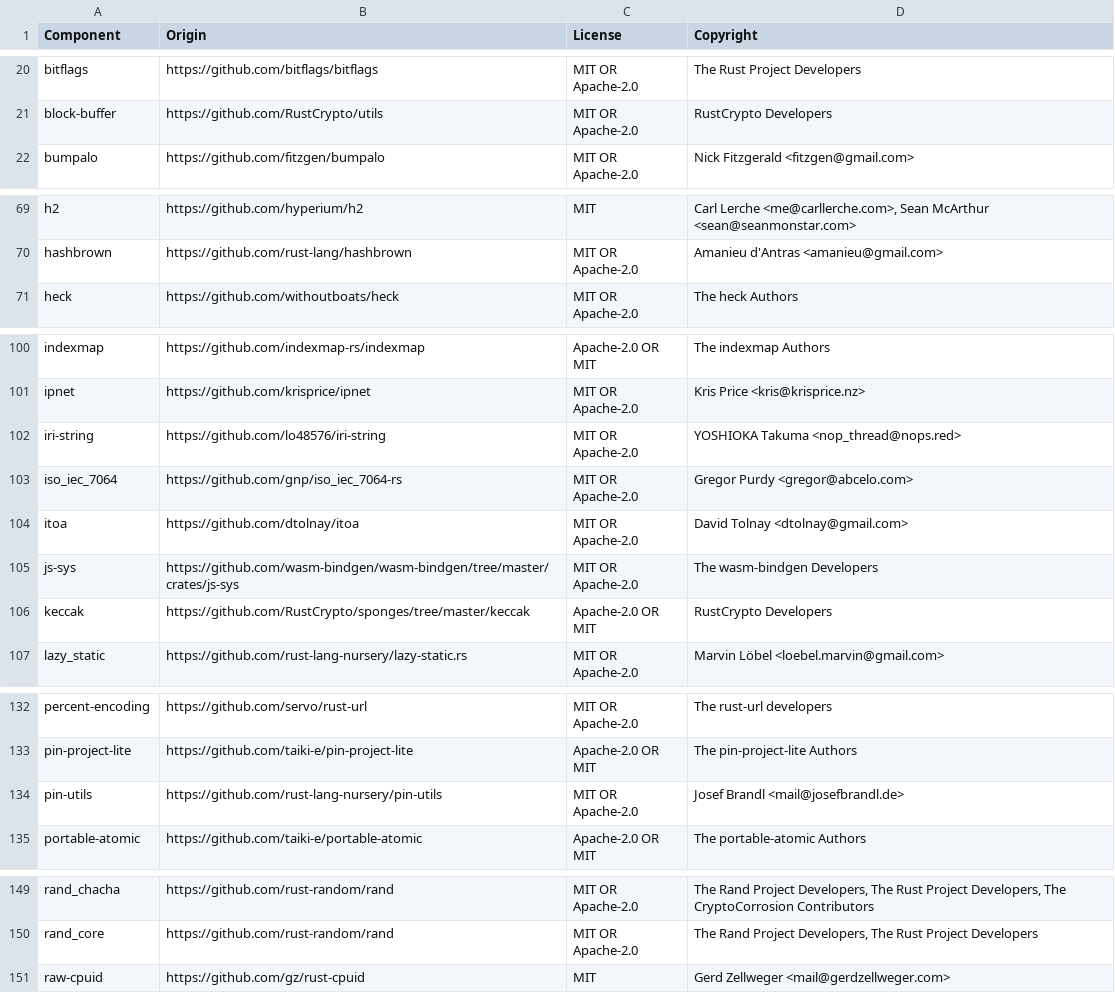
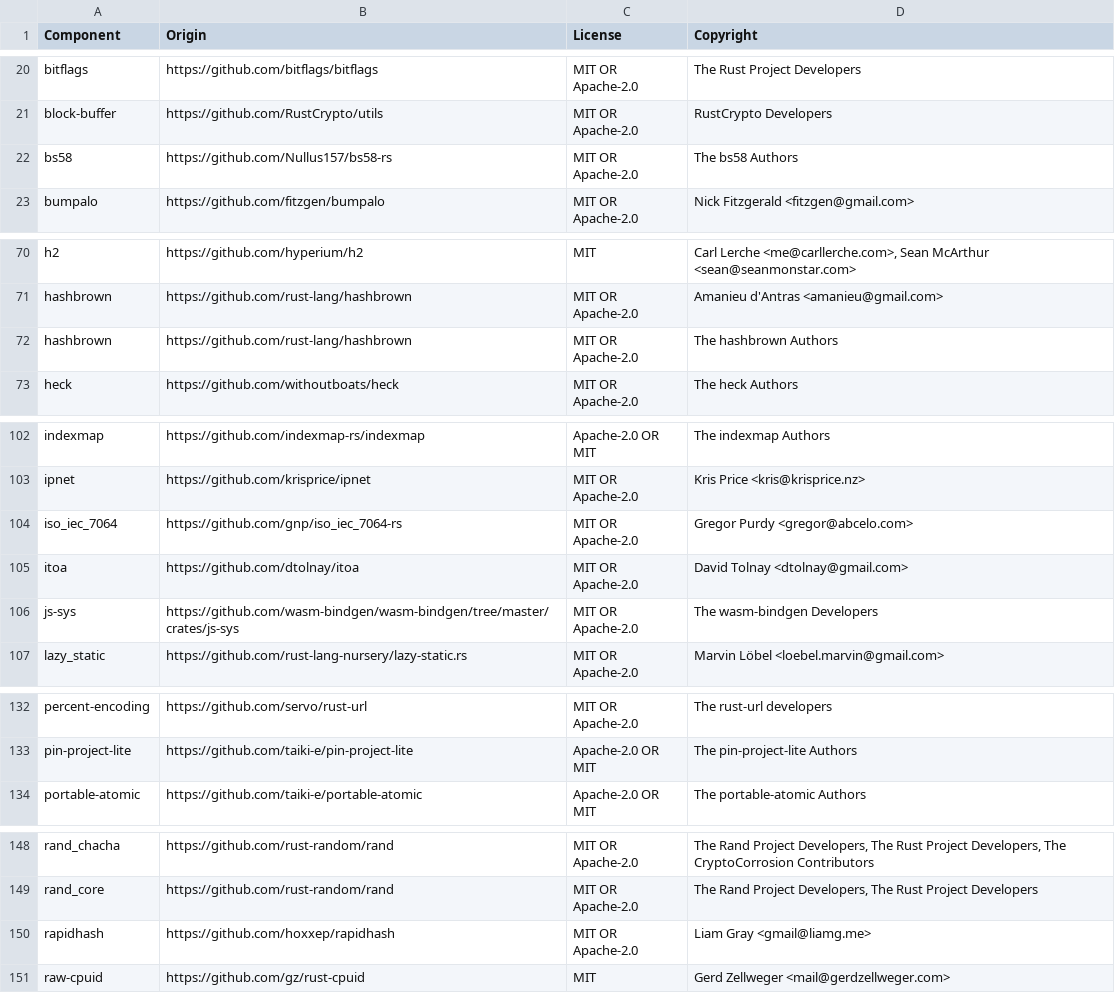
Before and after one commit to DataDog/dd-sensitive-data-scanner, a CSV file: sds/LICENSE-3rdparty.csv, drawn as a sheet; only a part is shown, gaps mark what is left out; removed rows and columns are numbered as before the commit, all else as after; the diff covers the shown part only; the diff names each change by its address in the sheet, - before the commit and + after, or states it on an @@ line.

Commit message:
fix

```diff
--- a/sds/LICENSE-3rdparty.csv
+++ b/sds/LICENSE-3rdparty.csv
+row 22: bs58 | https://github.com/Nullus157/bs58-rs | MIT OR Apache-2.0 | The bs58 Authors
+row 72: hashbrown | https://github.com/rust-lang/hashbrown | MIT OR Apache-2.0 | The hashbrown Authors
-row 102: iri-string | https://github.com/lo48576/iri-string | MIT OR Apache-2.0 | YOSHIOKA Takuma <nop_thread@nops.red>
-row 106: keccak | https://github.com/RustCrypto/sponges/tree/master/keccak | Apache-2.0 OR MIT | RustCrypto Developers
-row 134: pin-utils | https://github.com/rust-lang-nursery/pin-utils | MIT OR Apache-2.0 | Josef Brandl <mail@josefbrandl.de>
+row 150: rapidhash | https://github.com/hoxxep/rapidhash | MIT OR Apache-2.0 | Liam Gray <gmail@liamg.me>
```
Also changed, not shown: 1 removed row and 1 edited cell elsewhere in this file.
